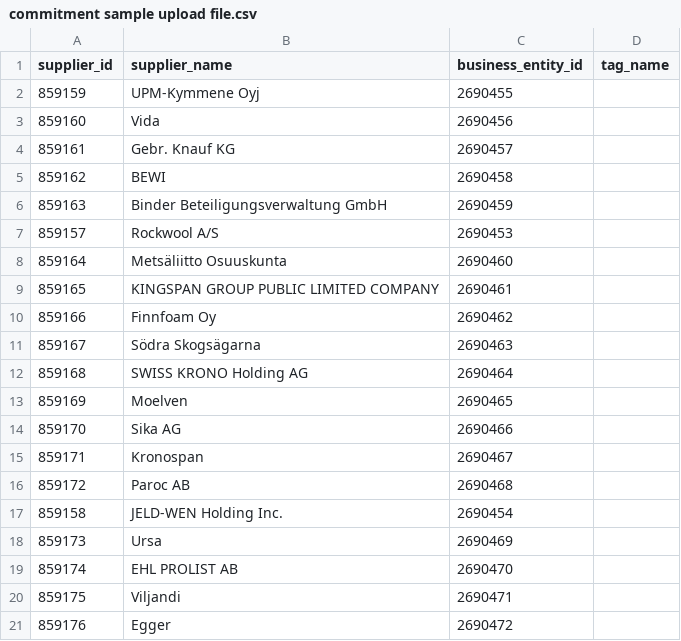
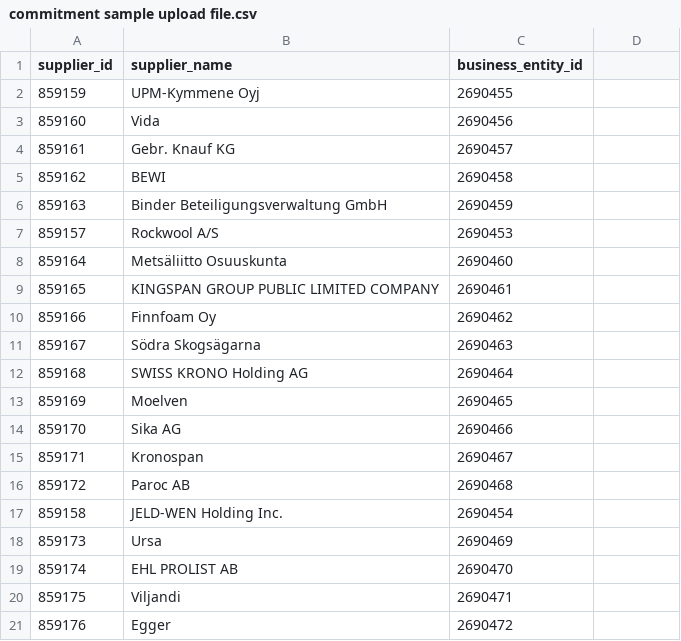
Before and after one commit to dierk-frdm/frdm_tool_test, a CSV file: data/commitment sample upload file.csv, drawn as a sheet.

Commit message:
Update commitment sample upload file.csv

```diff
--- a/data/commitment sample upload file.csv
+++ b/data/commitment sample upload file.csv
@@ -1,2 +1,2 @@
-supplier_id ,supplier_name ,business_entity_id ,tag_name
+supplier_id ,supplier_name ,business_entity_id
 859159,UPM-Kymmene Oyj ,2690455
```
